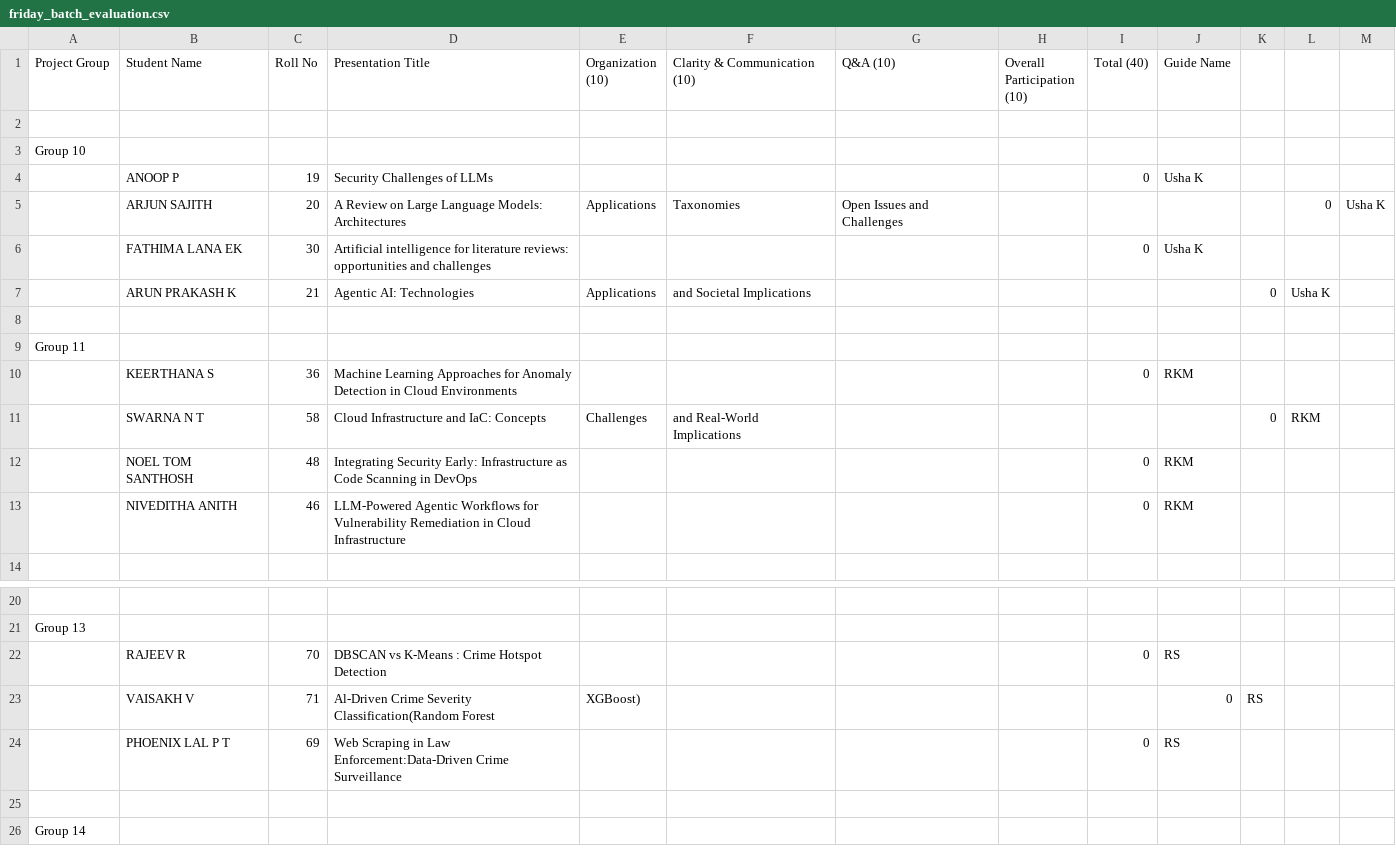
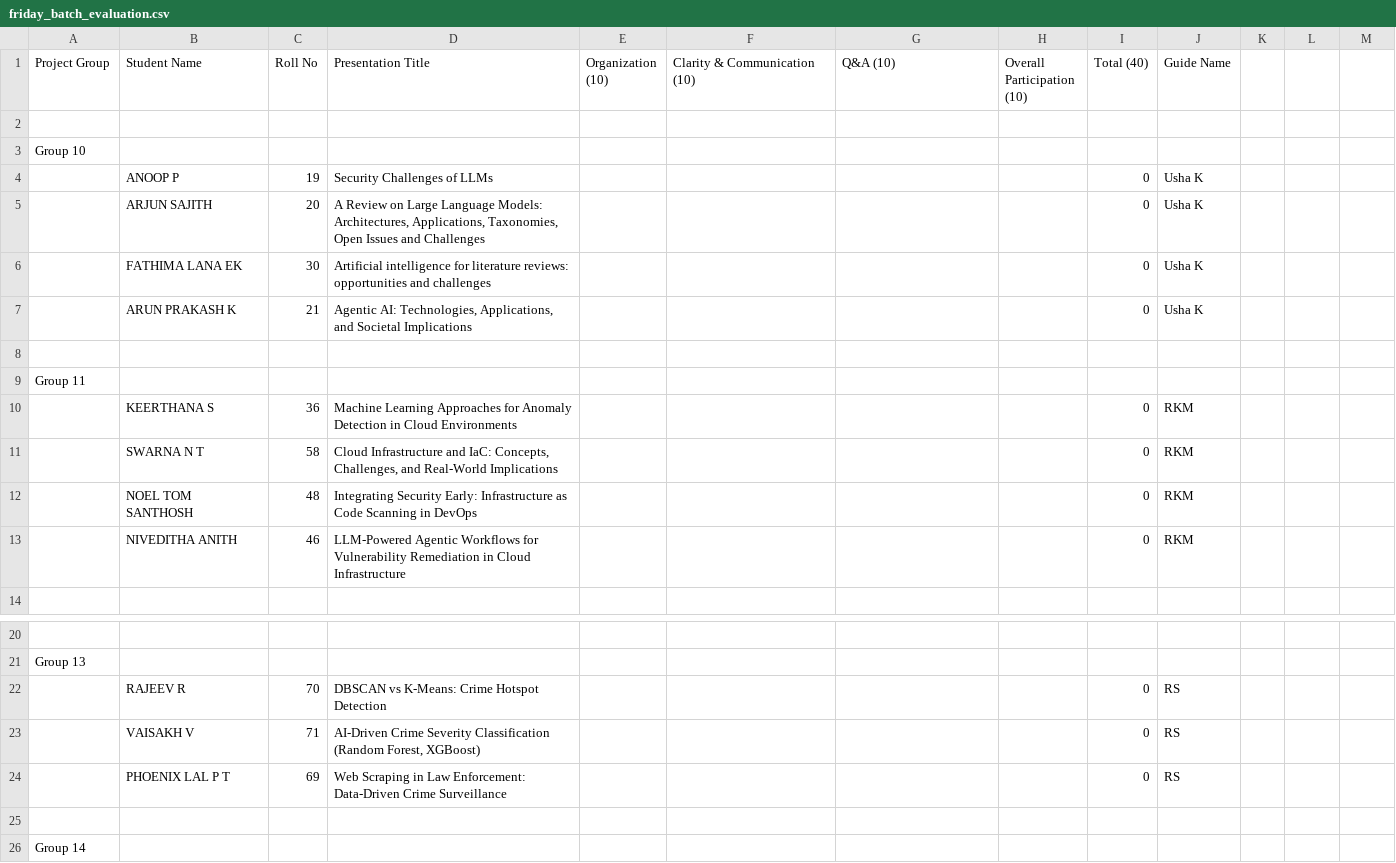
Before and after one commit to kvk-code/CSQ_413_Seminar, a CSV file: friday_batch_evaluation.csv, drawn as a sheet; only a part is shown, gaps mark what is left out; removed rows and columns are numbered as before the commit, all else as after; the diff names each change by its address in the sheet, - before the commit and + after, or states it on an @@ line.

```diff
--- a/friday_batch_evaluation.csv
+++ b/friday_batch_evaluation.csv
-row 5:  | ARJUN SAJITH | 20 | A Review on Large Language Models: Architectures | Applications | Taxonomies | Open Issues and Challenges |  |  |  |  | 0 | Usha K
+row 5:  | ARJUN SAJITH | 20 | A Review on Large Language Models: Architectures, Applications, Taxonomies, Open Issues and Challenges |  |  |  |  | 0 | Usha K
-row 7:  | ARUN PRAKASH K | 21 | Agentic AI: Technologies | Applications | and Societal Implications |  |  |  |  | 0 | Usha K
+row 7:  | ARUN PRAKASH K | 21 | Agentic AI: Technologies, Applications, and Societal Implications |  |  |  |  | 0 | Usha K
-row 11:  | SWARNA N T | 58 | Cloud Infrastructure and IaC: Concepts | Challenges | and Real-World Implications |  |  |  |  | 0 | RKM
+row 11:  | SWARNA N T | 58 | Cloud Infrastructure and IaC: Concepts, Challenges, and Real-World Implications |  |  |  |  | 0 | RKM
-D22 (Presentation Title): DBSCAN vs K-Means : Crime Hotspot Detection
+D22 (Presentation Title): DBSCAN vs K-Means: Crime Hotspot Detection
-row 23:  | VAISAKH V | 71 | Al-Driven Crime Severity Classification(Random Forest | XGBoost) |  |  |  |  | 0 | RS
+row 23:  | VAISAKH V | 71 | AI-Driven Crime Severity Classification (Random Forest, XGBoost) |  |  |  |  | 0 | RS
-D24 (Presentation Title): …in Law Enforcement:Data-Driven Crime Surveillance
+D24 (Presentation Title): …in Law Enforcement: Data-Driven Crime Surveillance
```
Also changed, not shown: CSE Seminar Title 2025-26 - Response.csv, monday_batch_evaluation.csv.
